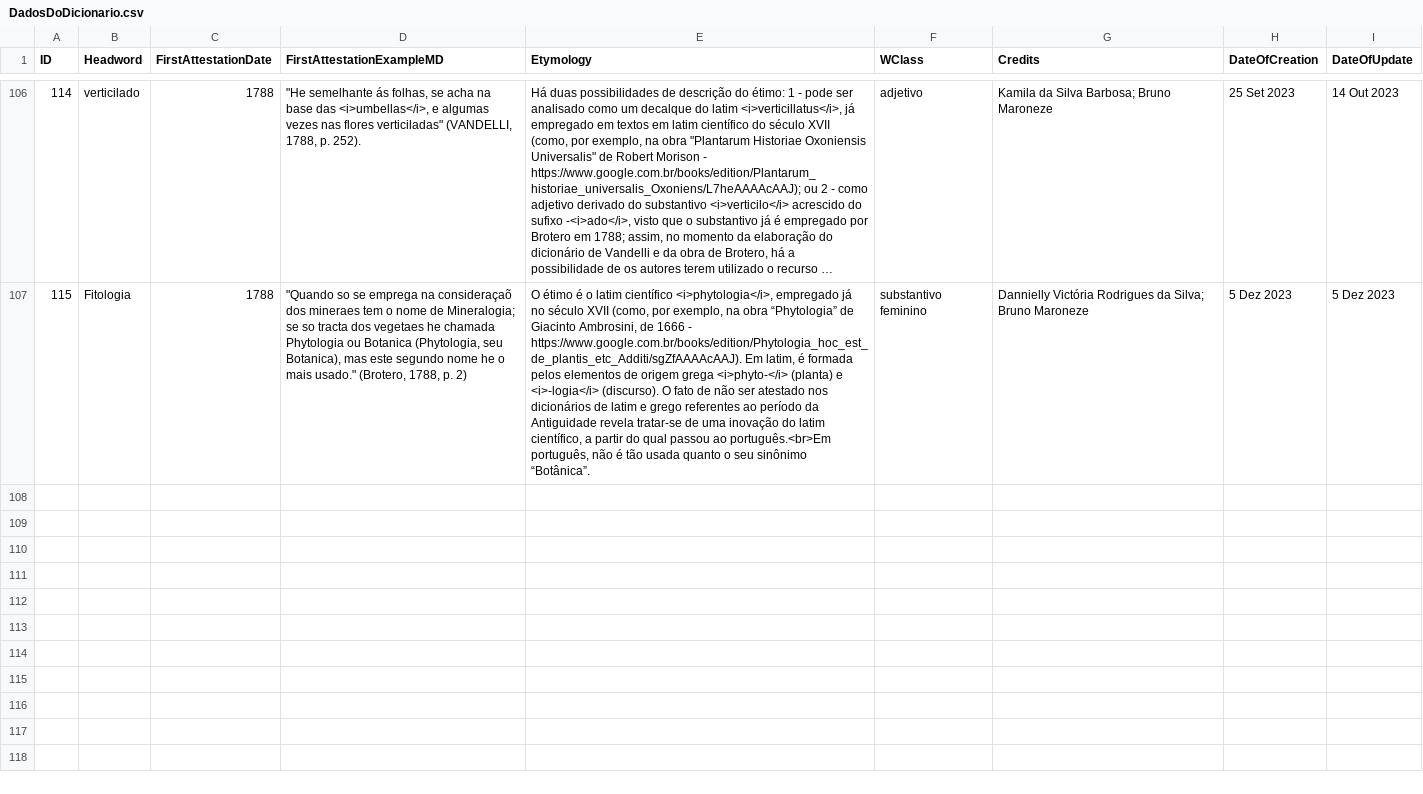
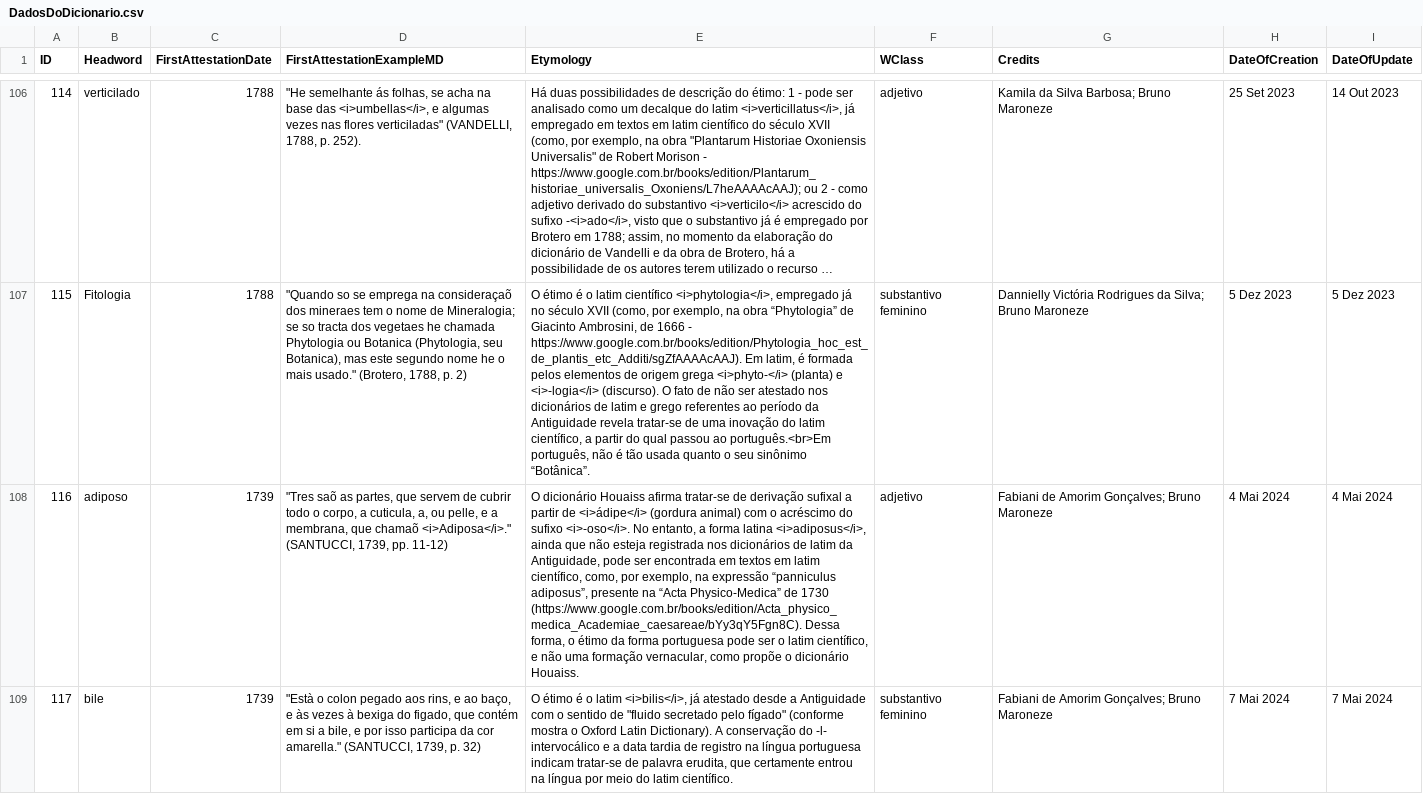
Before and after one commit to brunomaroneze/dicbio, a CSV file: data/DadosDoDicionario.csv, drawn as a sheet; only a part is shown, gaps mark what is left out; long unchanged cells end in …; the diff covers the shown part only; the diff names each change by its address in the sheet, - before the commit and + after, or states it on an @@ line.

Commit message:
Verbetes adiposo, bile e cápsula

```diff
--- a/data/DadosDoDicionario.csv
+++ b/data/DadosDoDicionario.csv
+row 108: 116 | adiposo | 1739 | "Tres saõ as partes, que servem de cubrir todo o corpo, a cuticula, a, ou pelle, e a membrana, que chamaõ <i>Adiposa</i>." (SANTUCCI, 1739, pp. 11-12) | O dicionário Houaiss afirma tratar-se de derivação sufixal a partir de <i>ádipe</i> (gordura animal) com o acréscimo do sufixo <i>-oso</i>. No entanto, a forma latina <i>adiposus</i>, ainda que não esteja registrada nos dicionários de latim da Antiguidade, pode ser encontrada em textos em latim científico, como, por exemplo, na expressão “panniculus adiposus”, presente na “Acta Physico-Medica” de 1730 (https://www.google.com.br/books/edition/Acta_physico_medica_Academiae_caesareae/bYy3qY5Fgn8C). Dessa forma, o étimo da forma portuguesa pode ser o latim científico, e não uma formação vernacular, como propõe o dicionário Houaiss. | adjetivo | Fabiani de Amorim Gonçalves; Bruno Maroneze | 4 Mai 2024 | 4 Mai 2024
+row 109: 117 | bile | 1739 | "Està o colon pegado aos rins, e ao baço, e às vezes à bexiga do figado, que contém em si a bile, e por isso participa da cor amarella." (SANTUCCI, 1739, p. 32) | O étimo é o latim <i>bilis</i>, já atestado desde a Antiguidade com o sentido de "fluido secretado pelo fígado" (conforme mostra o Oxford Latin Dictionary). A conservação do -l- intervocálico e a data tardia de registro na língua portuguesa indicam tratar-se de palavra erudita, que certamente entrou na língua por meio do latim científico. | substantivo feminino | Fabiani de Amorim Gonçalves; Bruno Maroneze | 7 Mai 2024 | 7 Mai 2024
```
Also changed, not shown: 1 added row elsewhere in this file, data/DataframePrincipal.csv, data/definitions.csv, 2 other files.
